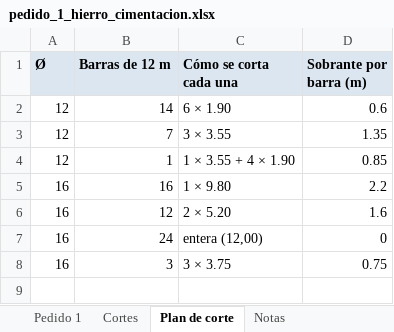
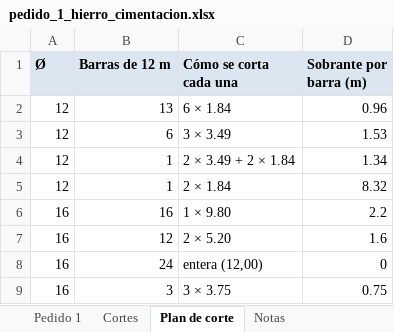
Before and after one commit to wspoolcover/toldos, an Excel workbook: cortijo/pedido_1_hierro_cimentacion.xlsx, sheet Plan de corte, drawn as a sheet; values as stored, in another font and other column widths than the file's, no borders; removed rows and columns are numbered as before the commit, all else as after; the diff names each change by its address in the sheet, - before the commit and + after, or states it on an @@ line.

```diff
--- a/cortijo/pedido_1_hierro_cimentacion.xlsx (sheet Plan de corte)
+++ b/cortijo/pedido_1_hierro_cimentacion.xlsx (sheet Plan de corte)
-row 2: 12 | 14 | 6 × 1.90 | 0.6
-row 3: 12 | 7 | 3 × 3.55 | 1.35
+row 2: 12 | 13 | 6 × 1.84 | 0.96
+row 3: 12 | 6 | 3 × 3.49 | 1.53
-C4 (Cómo se corta cada una): 1 × 3.55 + 4 × 1.90
+C4 (Cómo se corta cada una): 2 × 3.49 + 2 × 1.84
-D4 (Sobrante por barra (m)): 0.85
+D4 (Sobrante por barra (m)): 1.34
+row 5: 12 | 1 | 2 × 1.84 | 8.32
```
Also changed, not shown: sheet Pedido 1, sheet Cortes, sheet Notas, 6 other files.
